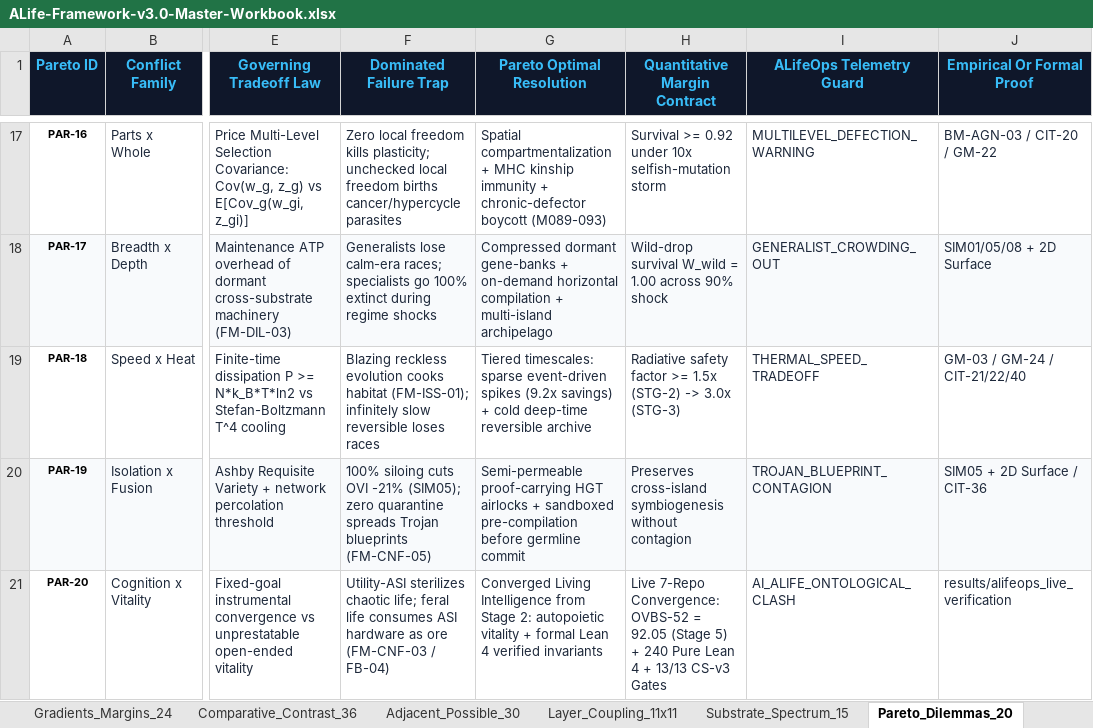
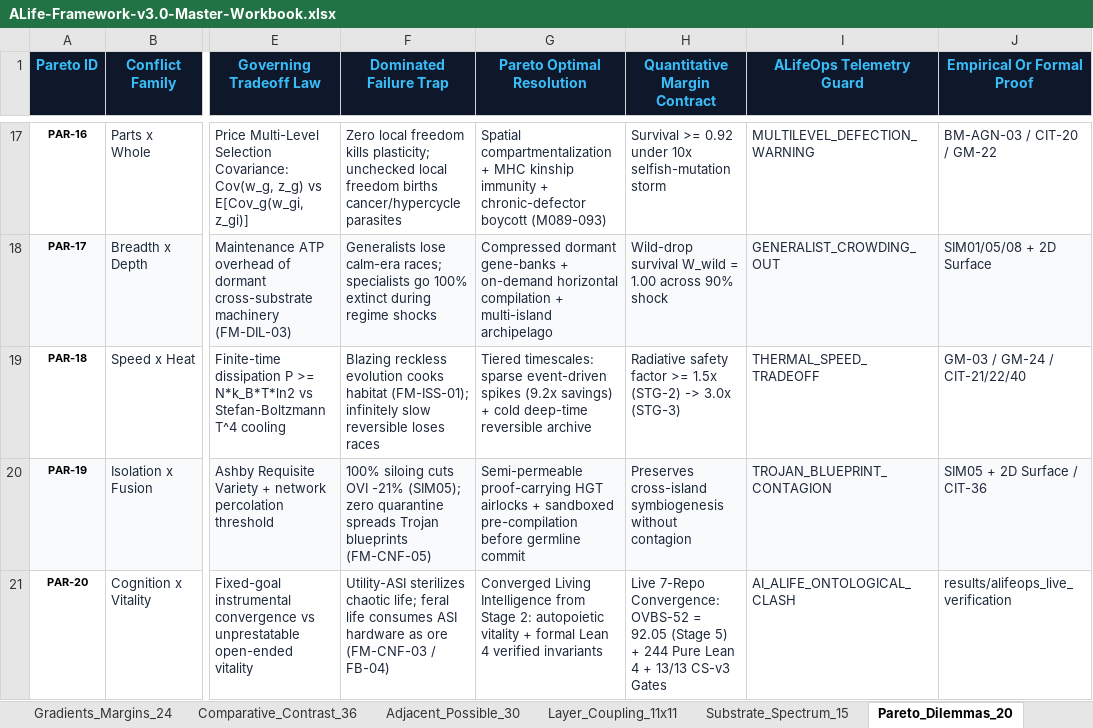
Before and after one commit to 0thernes/alife-singularity-omega-package, an Excel workbook: excel/ALife-Framework-v3.0-Master-Workbook.xlsx, sheet Pareto_Dilemmas_20, drawn as a sheet; only a part is shown, gaps mark what is left out; values as stored, in another font and other column widths than the file's, no borders; the diff names each change by its address in the sheet, - before the commit and + after, or states it on an @@ line.

Commit message:
sync(v3.3-omega): synchronize 244/244 Pure Lean 4, 77/77 Asmodensius ctest, 24C P+E & RTX 5070 Ti GPU receipts across all 81 files, reseal SHA-256/ZIP & pass 18/18 gates (Z:<->I: 81/81)

```diff
--- a/excel/ALife-Framework-v3.0-Master-Workbook.xlsx (sheet Pareto_Dilemmas_20)
+++ b/excel/ALife-Framework-v3.0-Master-Workbook.xlsx (sheet Pareto_Dilemmas_20)
-H21 (Quantitative Margin Contract): …5) + 240 Pure Lean…
+H21 (Quantitative Margin Contract): …5) + 244 Pure Lean…
```
Also changed, not shown: sheet Errata_Closure_145, sheet Omega_Traceability_48, sheet Adjacent_Possible_30, sheet Comparative_Contrast_36, sheet Overview_Thermo, excel/ALife-Hybrid-Cube-10x10x10.xlsx, excel/ALife_Singularity_SuperLife_Omega_Workbook.xlsx, 39 other files.
